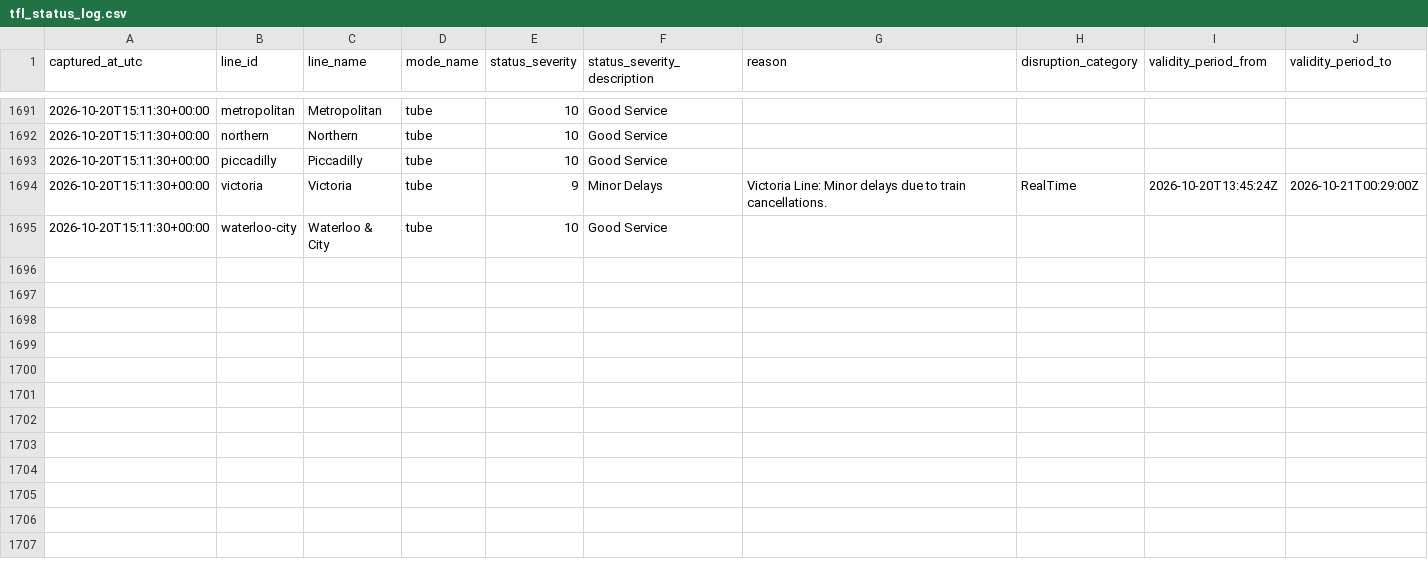
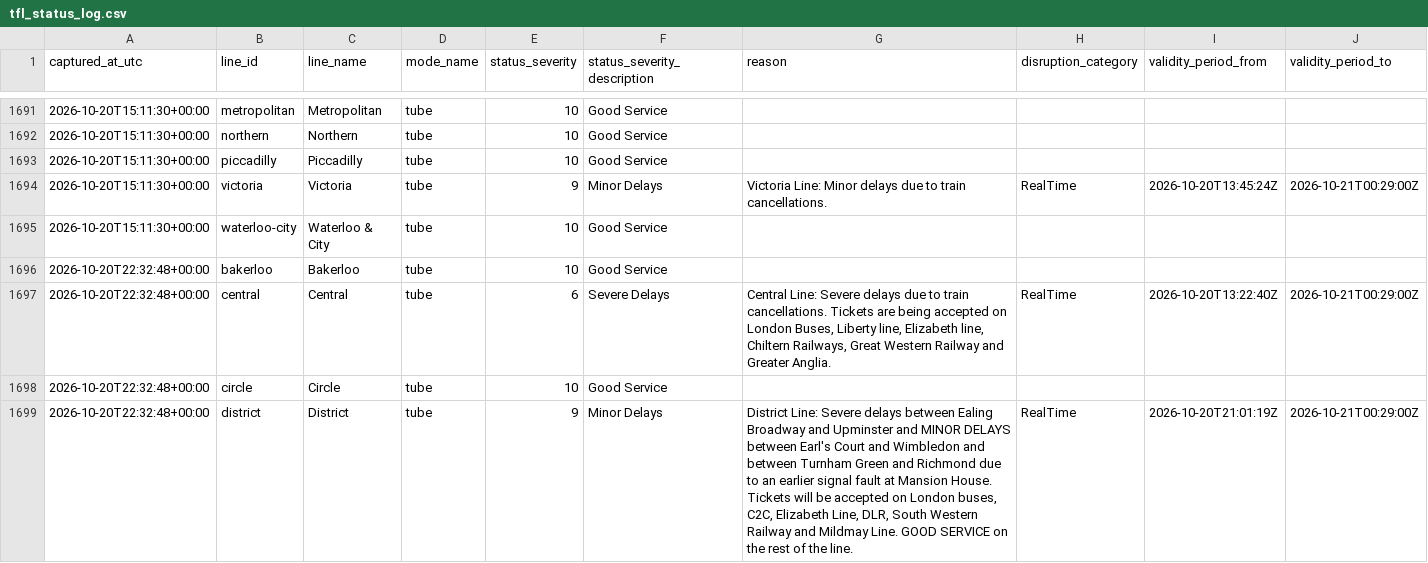
Before and after one commit to hitanshu8141/tfl-delay-dashboard, a CSV file: tfl_status_log.csv, drawn as a sheet; only a part is shown, gaps mark what is left out; the diff covers the shown part only; the diff names each change by its address in the sheet, - before the commit and + after, or states it on an @@ line.

```diff
--- a/tfl_status_log.csv
+++ b/tfl_status_log.csv
+row 1696: 2026-10-20T22:32:48+00:00 | bakerloo | Bakerloo | tube | 10 | Good Service
+row 1697: 2026-10-20T22:32:48+00:00 | central | Central | tube | 6 | Severe Delays | Central Line: Severe delays due to train cancellations. Tickets are being accepted on London Buses, Liberty line, Elizabeth line, Chiltern Railways, Great Western Railway and Greater Anglia. | RealTime | 2026-10-20T13:22:40Z | 2026-10-21T00:29:00Z
+row 1698: 2026-10-20T22:32:48+00:00 | circle | Circle | tube | 10 | Good Service
+row 1699: 2026-10-20T22:32:48+00:00 | district | District | tube | 9 | Minor Delays | District Line: Severe delays between Ealing Broadway and Upminster and MINOR DELAYS between Earl's Court and Wimbledon and between Turnham Green and Richmond due to an earlier signal fault at Mansion House. Tickets will be accepted on London buses, C2C, Elizabeth Line, DLR, South Western Railway and Mildmay Line. GOOD SERVICE on the rest of the line. | RealTime | 2026-10-20T21:01:19Z | 2026-10-21T00:29:00Z
```
Also changed, not shown: 11 added rows elsewhere in this file.
